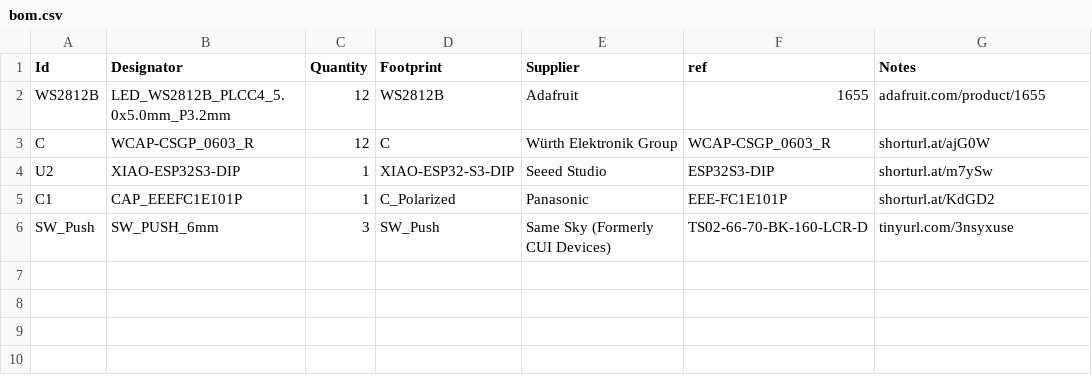
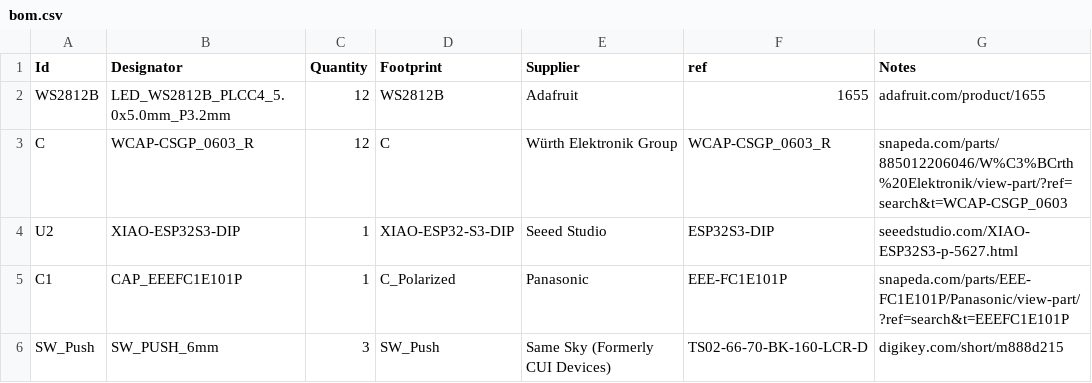
Before and after one commit to sahilchess/pixeldust, a CSV file: submissions/sahils_christmas_tree/bom.csv, drawn as a sheet.

Commit message:
Update bom.csv

```diff
--- a/submissions/sahils_christmas_tree/bom.csv
+++ b/submissions/sahils_christmas_tree/bom.csv
@@ -2,5 +2,5 @@
 "WS2812B","LED_WS2812B_PLCC4_5.0x5.0mm_P3.2mm",12,WS2812B,Adafruit,1655,adafruit.com/product/1655
-"C","WCAP-CSGP_0603_R",12,"C",Würth Elektronik Group,WCAP-CSGP_0603_R,shorturl.at/ajG0W
-"U2","XIAO-ESP32S3-DIP",1,"XIAO-ESP32-S3-DIP",Seeed Studio,ESP32S3-DIP,shorturl.at/m7ySw
-"C1","CAP_EEEFC1E101P",1,"C_Polarized",Panasonic,EEE-FC1E101P,shorturl.at/KdGD2
-"SW_Push","SW_PUSH_6mm",3,"SW_Push",Same Sky (Formerly CUI Devices),TS02-66-70-BK-160-LCR-D,tinyurl.com/3nsyxuse
+"C","WCAP-CSGP_0603_R",12,"C",Würth Elektronik Group,WCAP-CSGP_0603_R,snapeda.com/parts/885012206046/W%C3%BCrth%20Elektronik/view-part/?ref=search&t=WCAP-CSGP_0603
+"U2","XIAO-ESP32S3-DIP",1,"XIAO-ESP32-S3-DIP",Seeed Studio,ESP32S3-DIP,seeedstudio.com/XIAO-ESP32S3-p-5627.html
+"C1","CAP_EEEFC1E101P",1,"C_Polarized",Panasonic,EEE-FC1E101P,snapeda.com/parts/EEE-FC1E101P/Panasonic/view-part/?ref=search&t=EEEFC1E101P
+"SW_Push","SW_PUSH_6mm",3,"SW_Push",Same Sky (Formerly CUI Devices),TS02-66-70-BK-160-LCR-D,digikey.com/short/m888d215
```
